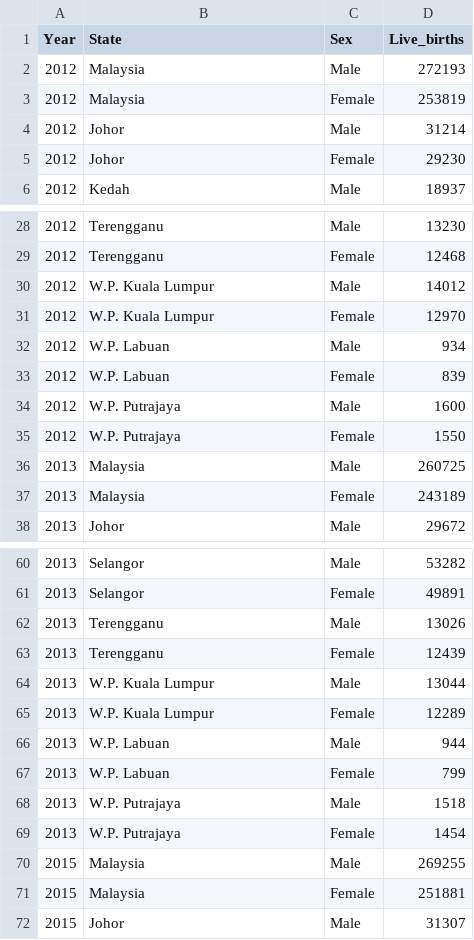
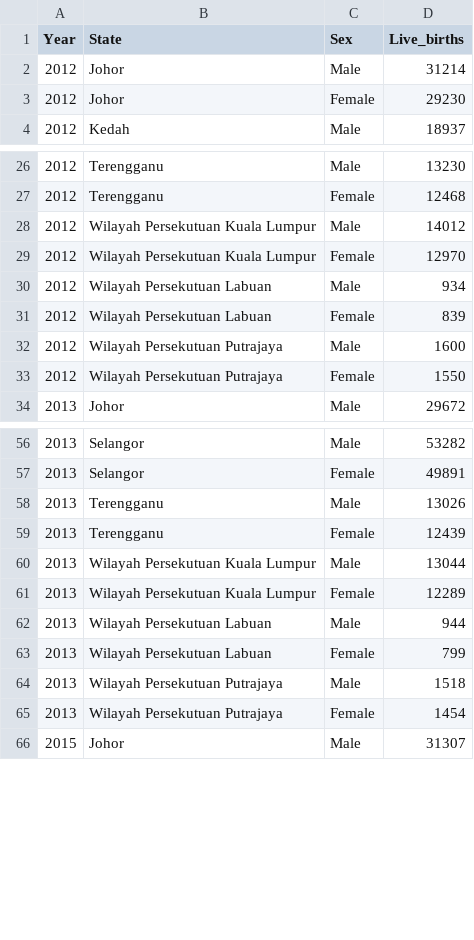
Before and after one commit to YiHeng822/datasets-dataviz, a CSV file: live_birth(clean).csv, drawn as a sheet; only a part is shown, gaps mark what is left out; the diff covers the shown part only.

Commit message:
add: Reformat strings

```diff
--- a/live_birth(clean).csv
+++ b/live_birth(clean).csv
@@ -1,4 +1,2 @@
 Year,State,Sex,Live_births
-2012,Malaysia,Male,272193
-2012,Malaysia,Female,253819
 2012,Johor,Male,31214
@@ -29,10 +27,8 @@ Year,State,Sex,Live_births
 2012,Terengganu,Female,12468
-2012,W.P. Kuala Lumpur,Male,14012
-2012,W.P. Kuala Lumpur,Female,12970
-2012,W.P. Labuan,Male,934
-2012,W.P. Labuan,Female,839
-2012,W.P. Putrajaya,Male,1600
-2012,W.P. Putrajaya,Female,1550
-2013,Malaysia,Male,260725
-2013,Malaysia,Female,243189
+2012,Wilayah Persekutuan Kuala Lumpur,Male,14012
+2012,Wilayah Persekutuan Kuala Lumpur,Female,12970
+2012,Wilayah Persekutuan Labuan,Male,934
+2012,Wilayah Persekutuan Labuan,Female,839
+2012,Wilayah Persekutuan Putrajaya,Male,1600
+2012,Wilayah Persekutuan Putrajaya,Female,1550
 2013,Johor,Male,29672
@@ -63,10 +59,8 @@ Year,State,Sex,Live_births
 2013,Terengganu,Female,12439
-2013,W.P. Kuala Lumpur,Male,13044
-2013,W.P. Kuala Lumpur,Female,12289
-2013,W.P. Labuan,Male,944
-2013,W.P. Labuan,Female,799
-2013,W.P. Putrajaya,Male,1518
-2013,W.P. Putrajaya,Female,1454
-2015,Malaysia,Male,269255
-2015,Malaysia,Female,251881
+2013,Wilayah Persekutuan Kuala Lumpur,Male,13044
+2013,Wilayah Persekutuan Kuala Lumpur,Female,12289
+2013,Wilayah Persekutuan Labuan,Male,944
+2013,Wilayah Persekutuan Labuan,Female,799
+2013,Wilayah Persekutuan Putrajaya,Male,1518
+2013,Wilayah Persekutuan Putrajaya,Female,1454
 2015,Johor,Male,31307
```
Also changed, not shown: 14 removed rows and 46 edited cells elsewhere in this file.
